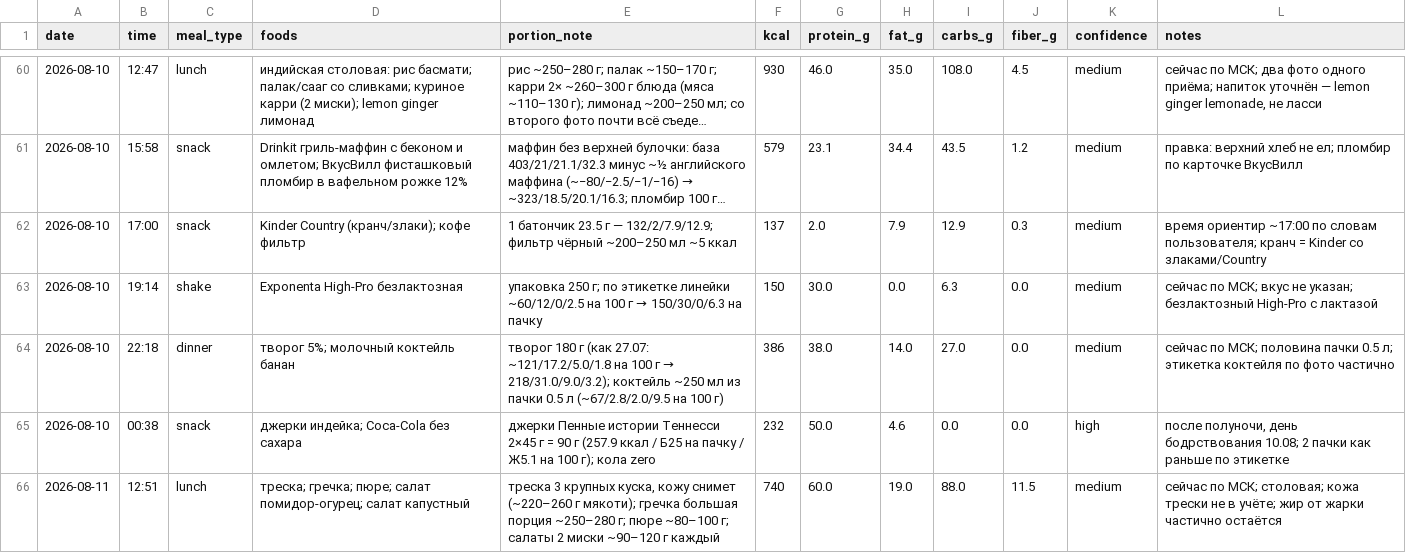
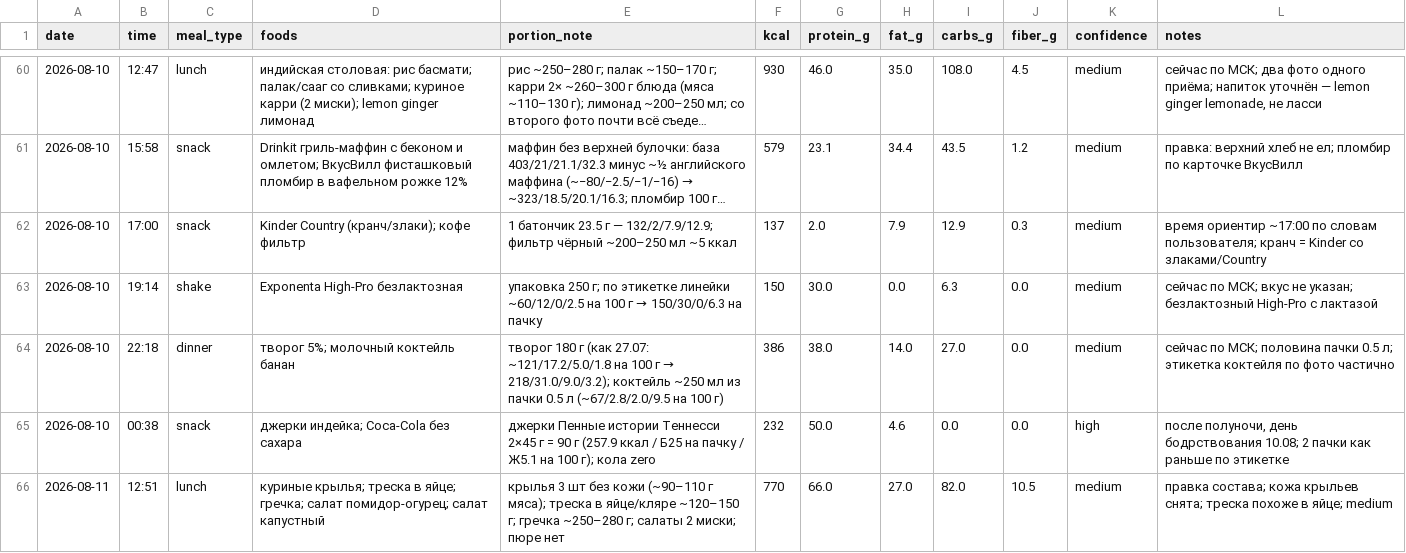
Before and after one commit to xamartinsa/goals, a CSV file: nutrition/log.csv, drawn as a sheet; only a part is shown, gaps mark what is left out; long unchanged cells end in ….

```diff
--- a/nutrition/log.csv
+++ b/nutrition/log.csv
@@ -65,2 +65,2 @@ date,time,meal_type,foods,portion_note,kcal,protein_g,fat_g,carbs_g,fiber_g,conf
 2026-08-10,00:38,snack,"джерки индейка; Coca-Cola без сахара","джерки Пенные истории Теннесси 2×45 г = 90 г (257.9 ккал / Б25 на пачку / Ж5.1 на 100 г); кола zero",232,50.0,4.6,0.0,0.0,high,"после полуночи, день бодрствования 10.08; 2 пачки как раньше по этикетке"
-2026-08-11,12:51,lunch,"треска; гречка; пюре; салат помидор-огурец; салат капустный","треска 3 крупных куска, кожу снимет (~220–260 г мякоти); гречка большая порция ~250–280 г; пюре ~80–100 г; салаты 2 миски ~90–120 г каждый",740,60.0,19.0,88.0,11.5,medium,"сейчас по МСК; столовая; кожа трески не в учёте; жир от жарки частично остаётся"
+2026-08-11,12:51,lunch,"куриные крылья; треска в яйце; гречка; салат помидор-огурец; салат капустный","крылья 3 шт без кожи (~90–110 г мяса); треска в яйце/клярe ~120–150 г; гречка ~250–280 г; салаты 2 миски; пюре нет",770,66.0,27.0,82.0,10.5,medium,"правка состава; кожа крыльев снята; треска похоже в яйце; medium"
```
Also changed, not shown: 2 other files.
